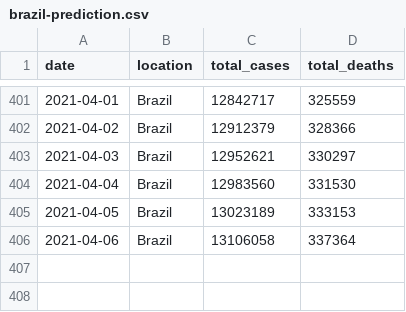
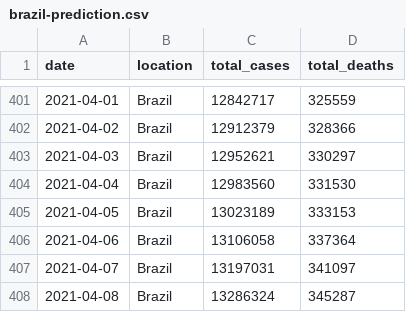
Before and after one commit to marcelo-tibau/covid-19, a CSV file: brazil-prediction.csv, drawn as a sheet; only a part is shown, gaps mark what is left out; the diff names each change by its address in the sheet, - before the commit and + after, or states it on an @@ line.

Commit message:
Update April 9

```diff
--- a/brazil-prediction.csv
+++ b/brazil-prediction.csv
+row 407: 2021-04-07 | Brazil | 13197031 | 341097
+row 408: 2021-04-08 | Brazil | 13286324 | 345287
```
